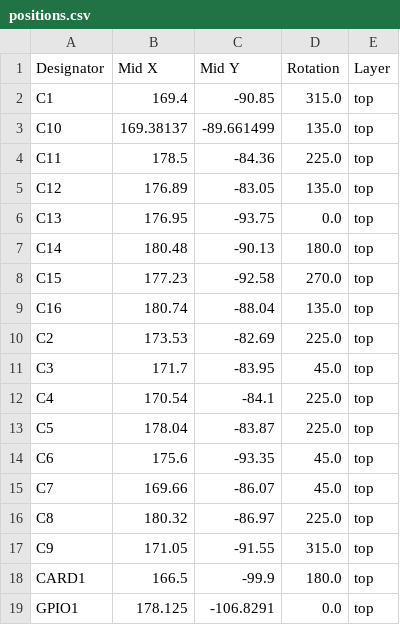
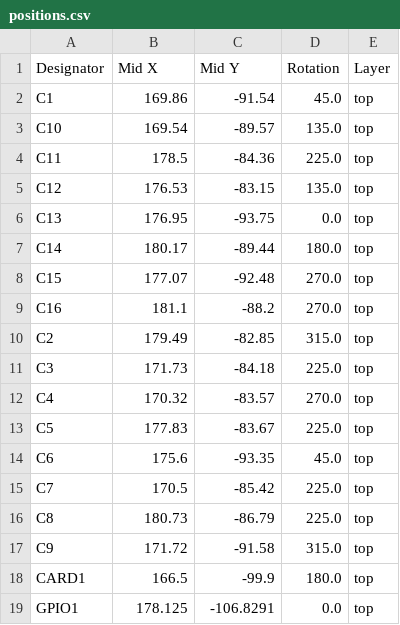
Before and after one commit to Kniffler/SDCore, a CSV file: SDcore/production/positions.csv, drawn as a sheet; only a part is shown; the diff covers the shown part only.

```diff
--- a/SDcore/production/positions.csv
+++ b/SDcore/production/positions.csv
@@ -1,18 +1,18 @@
 Designator,Mid X,Mid Y,Rotation,Layer
-C1,169.4,-90.85,315.0,top
-C10,169.38137,-89.661499,135.0,top
+C1,169.86,-91.54,45.0,top
+C10,169.54,-89.57,135.0,top
 C11,178.5,-84.36,225.0,top
-C12,176.89,-83.05,135.0,top
+C12,176.53,-83.15,135.0,top
 C13,176.95,-93.75,0.0,top
-C14,180.48,-90.13,180.0,top
-C15,177.23,-92.58,270.0,top
-C16,180.74,-88.04,135.0,top
-C2,173.53,-82.69,225.0,top
-C3,171.7,-83.95,45.0,top
-C4,170.54,-84.1,225.0,top
-C5,178.04,-83.87,225.0,top
+C14,180.17,-89.44,180.0,top
+C15,177.07,-92.48,270.0,top
+C16,181.1,-88.2,270.0,top
+C2,179.49,-82.85,315.0,top
+C3,171.73,-84.18,225.0,top
+C4,170.32,-83.57,270.0,top
+C5,177.83,-83.67,225.0,top
 C6,175.6,-93.35,45.0,top
-C7,169.66,-86.07,45.0,top
-C8,180.32,-86.97,225.0,top
-C9,171.05,-91.55,315.0,top
+C7,170.5,-85.42,225.0,top
+C8,180.73,-86.79,225.0,top
+C9,171.72,-91.58,315.0,top
 CARD1,166.5,-99.9,180.0,top
```
Also changed, not shown: 41 edited cells elsewhere in this file, SDcore/production/bom.csv, 41 other files.
